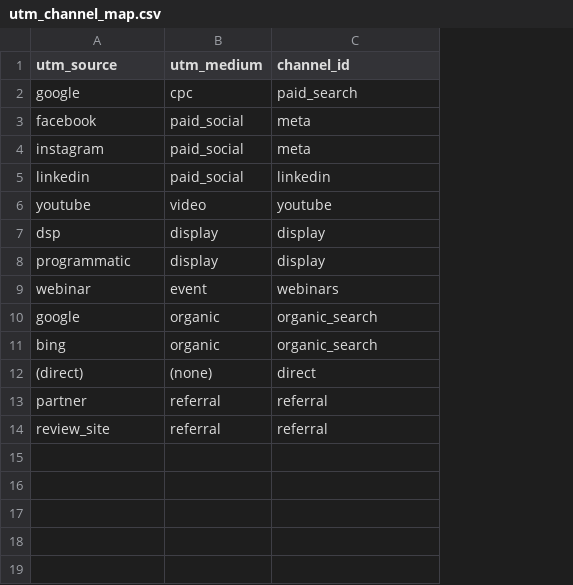
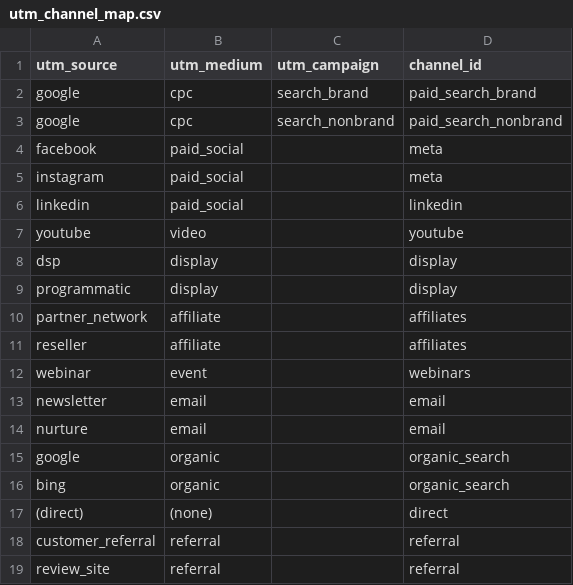
Before and after one commit to loganriebel/marketing-analytics-stack, a CSV file: warehouse/seeds/utm_channel_map.csv, drawn as a sheet; addresses are those after the commit; the diff names each change by its address in the sheet, - before the commit and + after, or states it on an @@ line.

```diff
--- a/warehouse/seeds/utm_channel_map.csv
+++ b/warehouse/seeds/utm_channel_map.csv
+column C (utm_campaign), row 2: search_brand
-D2 (channel_id): paid_search
+D2 (channel_id): paid_search_brand
+row 3: google | cpc | search_nonbrand | paid_search_nonbrand
+row 10: partner_network | affiliate |  | affiliates
+row 11: reseller | affiliate |  | affiliates
+row 13: newsletter | email |  | email
+row 14: nurture | email |  | email
-A18 (utm_source): partner
+A18 (utm_source): customer_referral
```
Also changed, not shown: warehouse/seeds/channels.csv, 19 other files.
